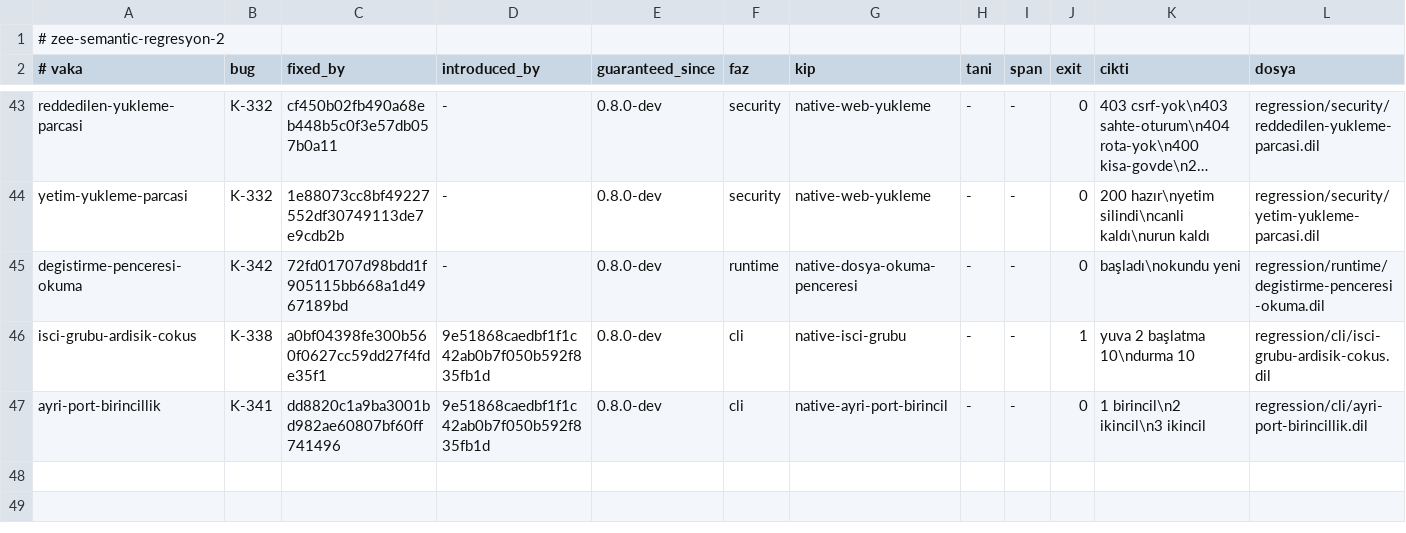
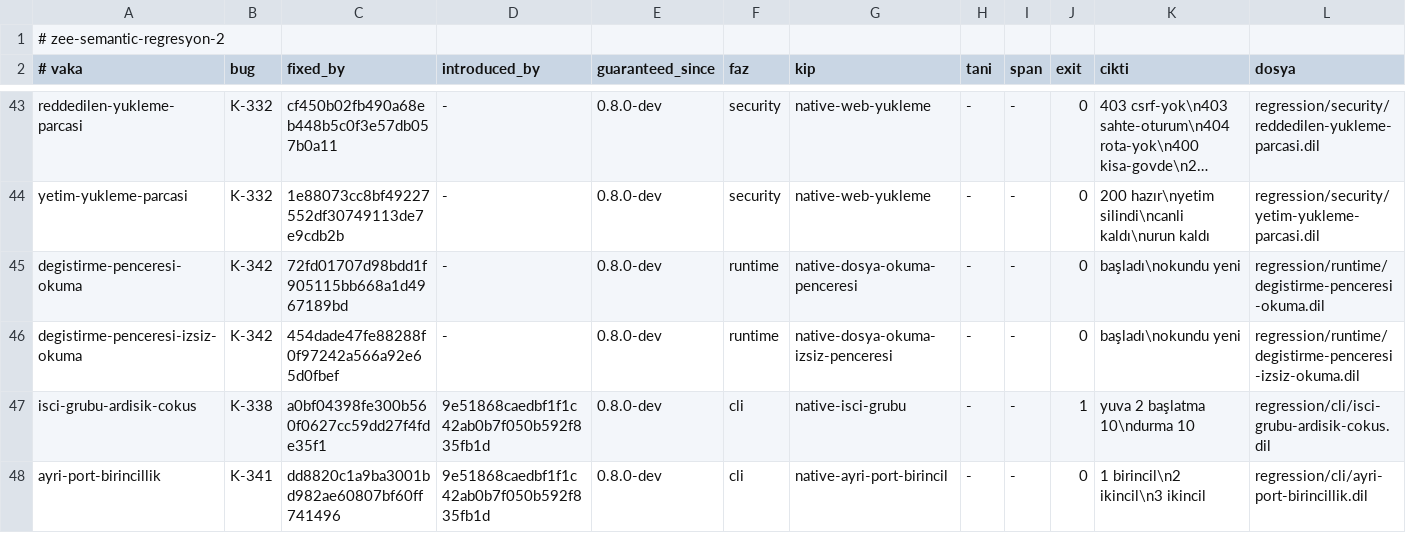
Before and after one commit to merbay-erp/zee, a TSV file: regression/v2.tsv, drawn as a sheet; only a part is shown, gaps mark what is left out; long unchanged cells end in …; the diff names each change by its address in the sheet, - before the commit and + after, or states it on an @@ line.

```diff
--- a/regression/v2.tsv
+++ b/regression/v2.tsv
+row 46: degistirme-penceresi-izsiz-okuma | K-342 | 454dade47fe88288f0f97242a566a92e65d0fbef | - | 0.8.0-dev | runtime | native-dosya-okuma-izsiz-penceresi | - | - | 0 | başladı\nokundu yeni | regression/runtime/degistirme-penceresi-izsiz-okuma.dil
```
Also changed, not shown: docs/compiler-degisiklik-beyanlari-v1.tsv, docs/core-freeze-beyanlari-v1.tsv, 6 other files.
